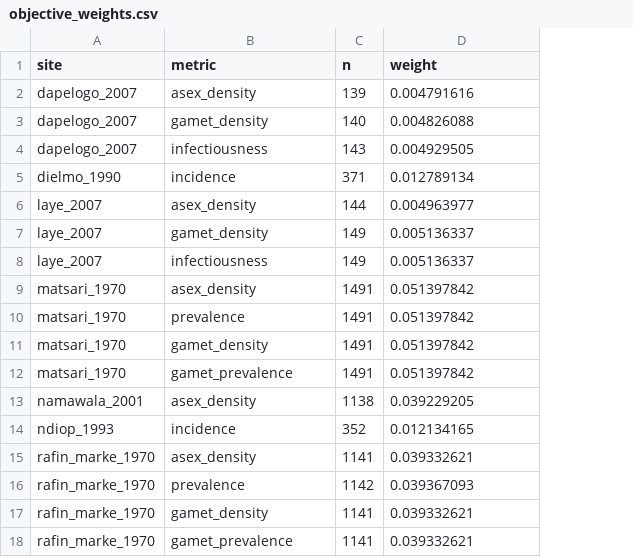
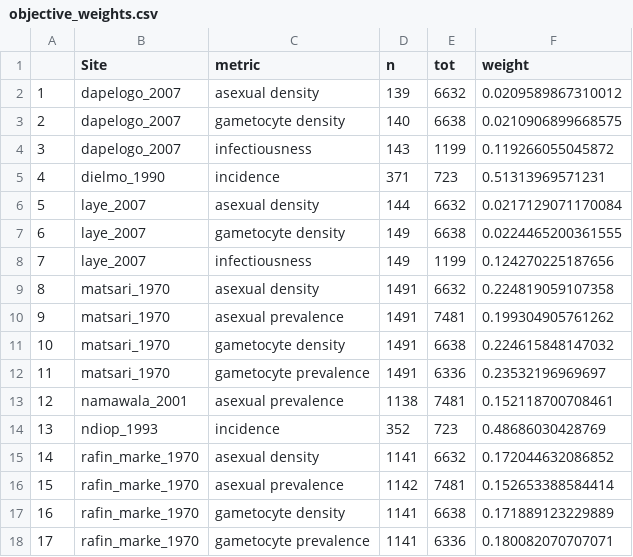
Before and after one commit to tobias-holden/emod-recalibration, a CSV file: reference_datasets/objective_weights.csv, drawn as a sheet; only a part is shown; addresses are those after the commit; the diff covers the shown part only; the diff names each change by its address in the sheet, - before the commit and + after, or states it on an @@ line.

Commit message:
Update objective_weights.csv
Weighted within each objective

```diff
--- a/reference_datasets/objective_weights.csv
+++ b/reference_datasets/objective_weights.csv
+column A, rows 2-18: 1 | 2 | 3 | 4 | 5 | 6 | 7 | 8 | 9 | 10 | 11 | 12 | 13 | 14 | 15 | 16 | 17
+column E (tot), rows 2-18: 6632 | 6638 | 1199 | 723 | 6632 | 6638 | 1199 | 6632 | 7481 | 6638 | 6336 | 7481 | 723 | 6632 | 7481 | 6638 | 6336
-B1: site
+B1: Site
-C2 (metric): asex_density
+C2 (metric): asexual density
-F2 (weight): 0.004791616
+F2 (weight): 0.0209589867310012
-C3 (metric): gamet_density
+C3 (metric): gametocyte density
-F3 (weight): 0.004826088
+F3 (weight): 0.0210906899668575
-F4 (weight): 0.004929505
+F4 (weight): 0.119266055045872
-F5 (weight): 0.012789134
+F5 (weight): 0.51313969571231
-C6 (metric): asex_density
+C6 (metric): asexual density
-F6 (weight): 0.004963977
+F6 (weight): 0.0217129071170084
-C7 (metric): gamet_density
+C7 (metric): gametocyte density
-F7 (weight): 0.005136337
+F7 (weight): 0.0224465200361555
-F8 (weight): 0.005136337
+F8 (weight): 0.124270225187656
-C9 (metric): asex_density
+C9 (metric): asexual density
-F9 (weight): 0.051397842
+F9 (weight): 0.224819059107358
-C10 (metric): prevalence
+C10 (metric): asexual prevalence
-F10 (weight): 0.051397842
+F10 (weight): 0.199304905761262
-C11 (metric): gamet_density
+C11 (metric): gametocyte density
-F11 (weight): 0.051397842
+F11 (weight): 0.224615848147032
-C12 (metric): gamet_prevalence
+C12 (metric): gametocyte prevalence
-F12 (weight): 0.051397842
+F12 (weight): 0.23532196969697
-C13 (metric): asex_density
+C13 (metric): asexual prevalence
-F13 (weight): 0.039229205
+F13 (weight): 0.152118700708461
-F14 (weight): 0.012134165
+F14 (weight): 0.48686030428769
-C15 (metric): asex_density
+C15 (metric): asexual density
-F15 (weight): 0.039332621
+F15 (weight): 0.172044632086852
-C16 (metric): prevalence
+C16 (metric): asexual prevalence
-F16 (weight): 0.039367093
+F16 (weight): 0.152653388584414
-C17 (metric): gamet_density
+C17 (metric): gametocyte density
-F17 (weight): 0.039332621
+F17 (weight): 0.171889123229889
-C18 (metric): gamet_prevalence
+C18 (metric): gametocyte prevalence
-F18 (weight): 0.039332621
+F18 (weight): 0.180082070707071
```
Also changed, not shown: 17 edited cells elsewhere in this file.
